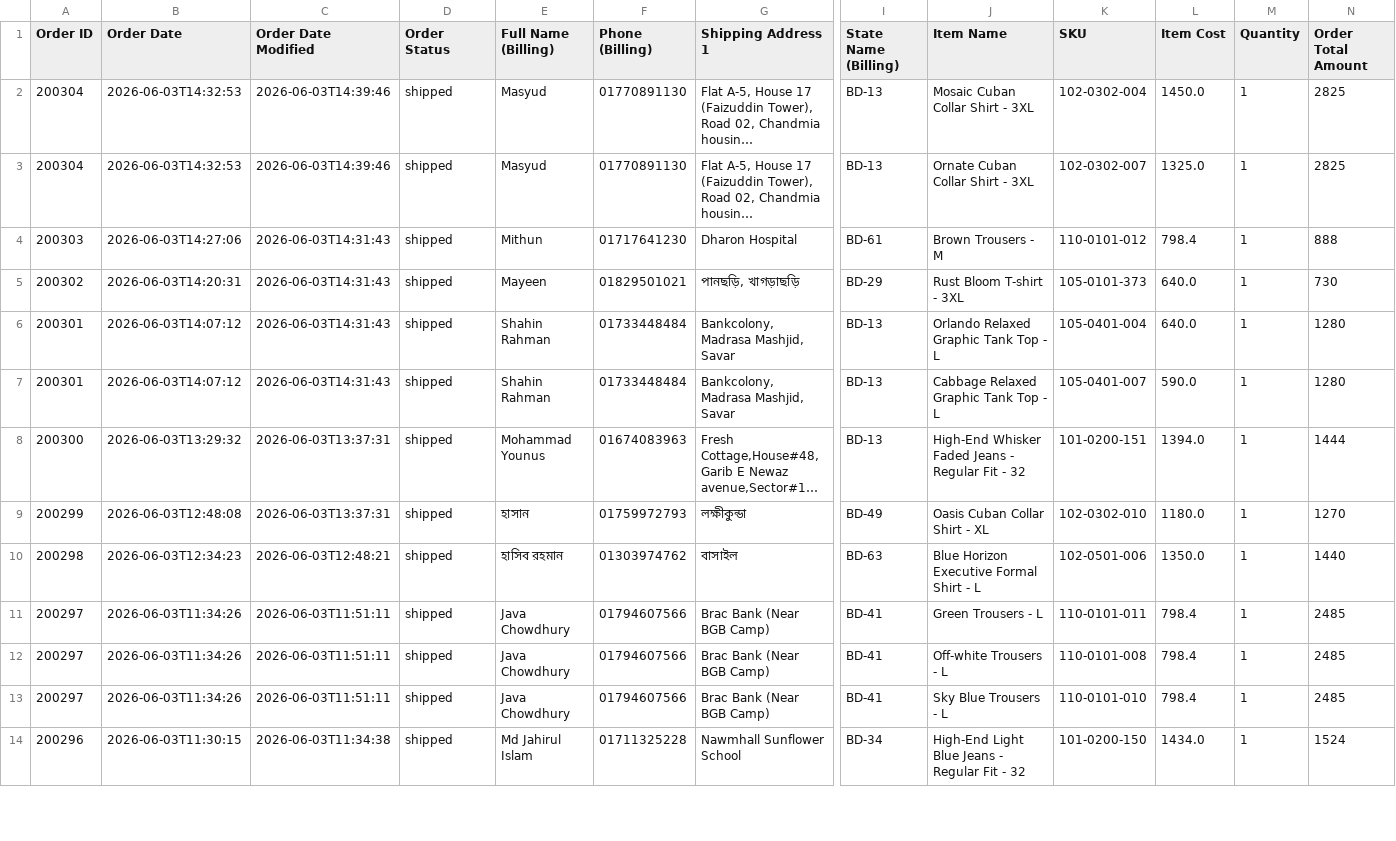
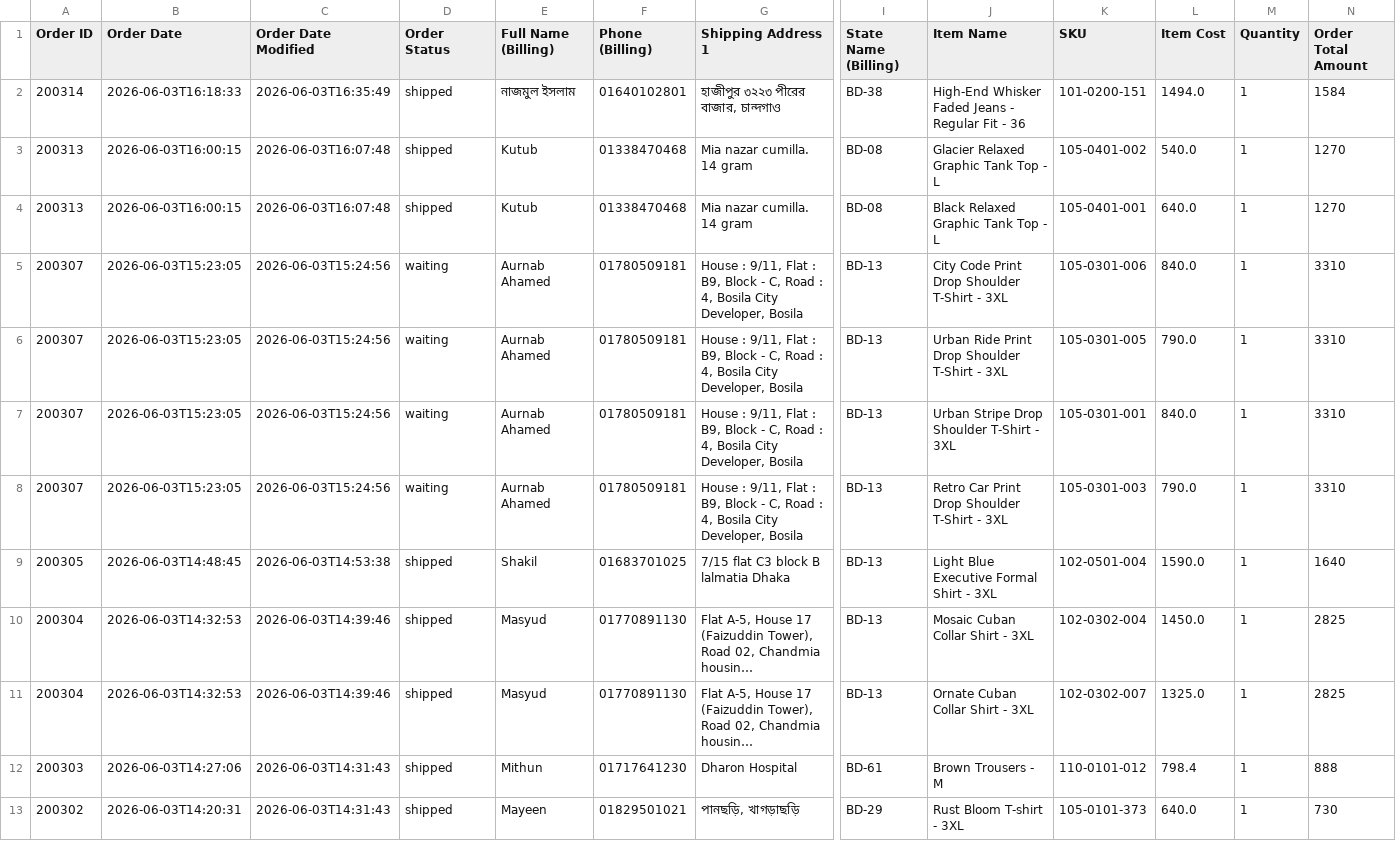
Before and after one commit to Sajid-ul-Islam/DEEN-OPS, a CSV file: resources/sales_snapshot.csv, drawn as a sheet; only a part is shown, gaps mark what is left out; the shorter side is filled out with more unchanged rows; long unchanged cells end in …; rows hold the shown columns only; the diff names each change by its address in the sheet, - before the commit and + after, or states it on an @@ line.

```diff
--- a/resources/sales_snapshot.csv
+++ b/resources/sales_snapshot.csv
+row 2: 200314 | 2026-06-03T16:18:33 | 2026-06-03T16:35:49 | shipped | নাজমুল ইসলাম | 01640102801 | হাজীপুর ৩২২৩ পীরের বাজার, চান্দগাও | BD-38 | High-End Whisker Faded Jeans - Regular Fit - 36 | 101-0200-151 | 1494.0 | 1 | 1584
+row 3: 200313 | 2026-06-03T16:00:15 | 2026-06-03T16:07:48 | shipped | Kutub | 01338470468 | Mia nazar cumilla. 14 gram | BD-08 | Glacier Relaxed Graphic Tank Top - L | 105-0401-002 | 540.0 | 1 | 1270
+row 4: 200313 | 2026-06-03T16:00:15 | 2026-06-03T16:07:48 | shipped | Kutub | 01338470468 | Mia nazar cumilla. 14 gram | BD-08 | Black Relaxed Graphic Tank Top - L | 105-0401-001 | 640.0 | 1 | 1270
+row 5: 200307 | 2026-06-03T15:23:05 | 2026-06-03T15:24:56 | waiting | Aurnab Ahamed | 01780509181 | House : 9/11, Flat : B9, Block - C, Road : 4, Bosila City Developer, Bosila | BD-13 | City Code Print Drop Shoulder T-Shirt - 3XL | 105-0301-006 | 840.0 | 1 | 3310
+row 6: 200307 | 2026-06-03T15:23:05 | 2026-06-03T15:24:56 | waiting | Aurnab Ahamed | 01780509181 | House : 9/11, Flat : B9, Block - C, Road : 4, Bosila City Developer, Bosila | BD-13 | Urban Ride Print Drop Shoulder T-Shirt - 3XL | 105-0301-005 | 790.0 | 1 | 3310
+row 7: 200307 | 2026-06-03T15:23:05 | 2026-06-03T15:24:56 | waiting | Aurnab Ahamed | 01780509181 | House : 9/11, Flat : B9, Block - C, Road : 4, Bosila City Developer, Bosila | BD-13 | Urban Stripe Drop Shoulder T-Shirt - 3XL | 105-0301-001 | 840.0 | 1 | 3310
+row 8: 200307 | 2026-06-03T15:23:05 | 2026-06-03T15:24:56 | waiting | Aurnab Ahamed | 01780509181 | House : 9/11, Flat : B9, Block - C, Road : 4, Bosila City Developer, Bosila | BD-13 | Retro Car Print Drop Shoulder T-Shirt - 3XL | 105-0301-003 | 790.0 | 1 | 3310
+row 9: 200305 | 2026-06-03T14:48:45 | 2026-06-03T14:53:38 | shipped | Shakil | 01683701025 | 7/15 flat C3 block B lalmatia Dhaka | BD-13 | Light Blue Executive Formal Shirt - 3XL | 102-0501-004 | 1590.0 | 1 | 1640
```
Also changed, not shown: 1 other file.
